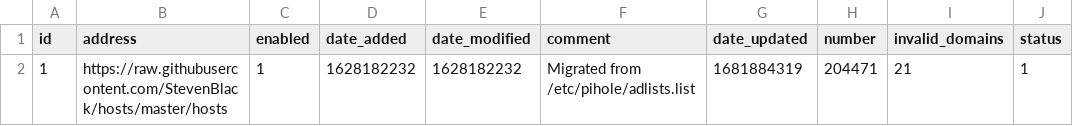
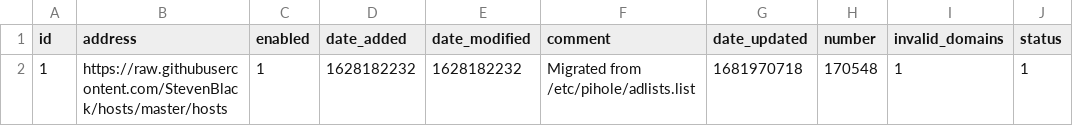
Before and after one commit to kmichels/my-pihole-lists, a CSV file: adlist.csv, drawn as a sheet.

Commit message:
Updated April 20, 2023  7:00AM

```diff
--- a/adlist.csv
+++ b/adlist.csv
@@ -1,2 +1,2 @@
 id,address,enabled,date_added,date_modified,comment,date_updated,number,invalid_domains,status
-1,https://raw.githubusercontent.com/StevenBlack/hosts/master/hosts,1,1628182232,1628182232,"Migrated from /etc/pihole/adlists.list",1681884319,204471,21,1
+1,https://raw.githubusercontent.com/StevenBlack/hosts/master/hosts,1,1628182232,1628182232,"Migrated from /etc/pihole/adlists.list",1681970718,170548,1,1
```
